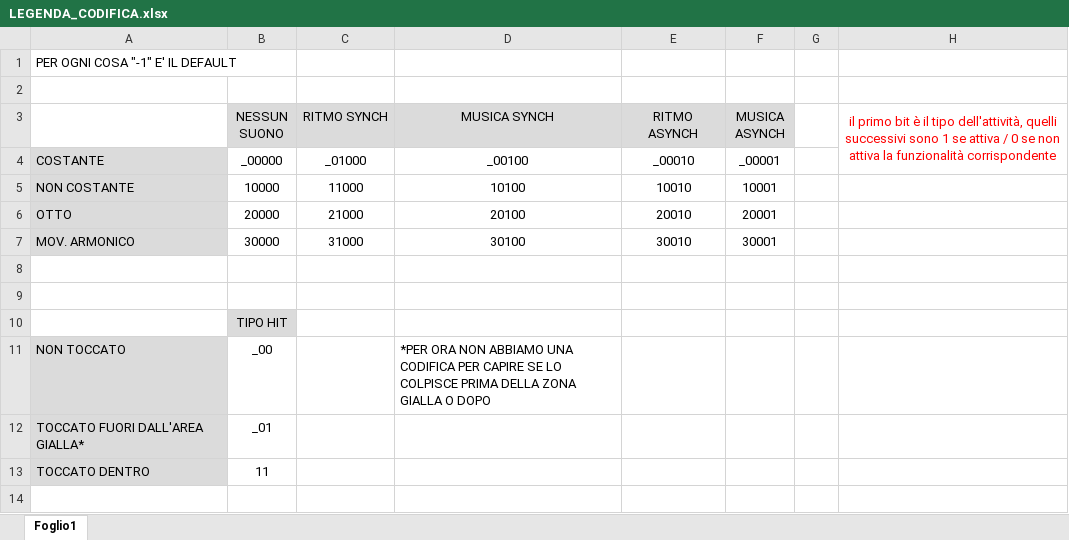
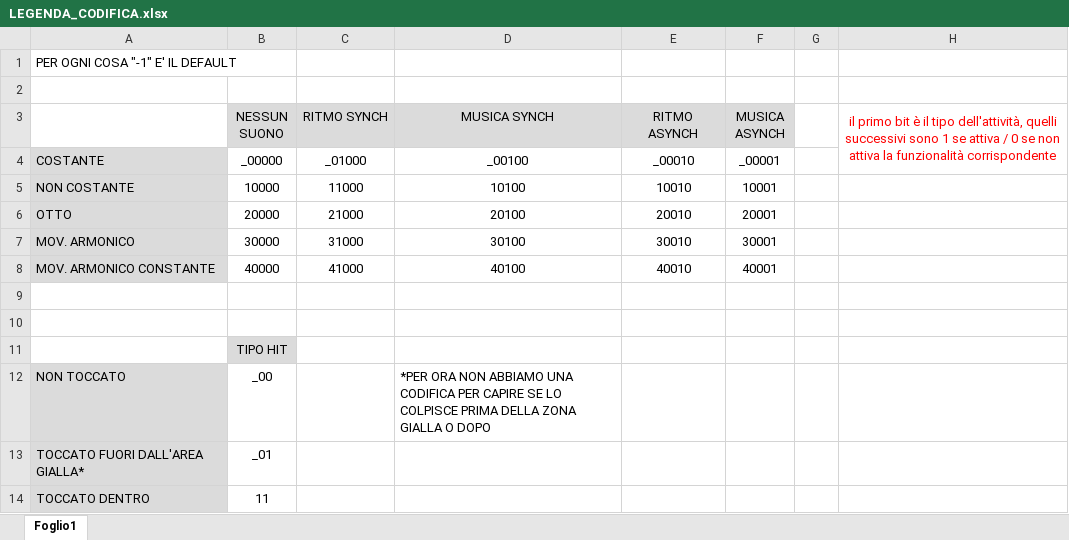
Before and after one commit to Ila-inGit/C-H-o-L-ordination, an Excel workbook: LEGENDA_CODIFICA.xlsx, sheet Foglio1, drawn as a sheet; only a part is shown; the shorter side is filled out with more unchanged rows; values as stored, in another font and other column widths than the file's, no borders; the diff names each change by its address in the sheet, - before the commit and + after, or states it on an @@ line.

Commit message:
feat: :sparkles: adding harmonical movement constant speed scene

```diff
--- a/LEGENDA_CODIFICA.xlsx (sheet Foglio1)
+++ b/LEGENDA_CODIFICA.xlsx (sheet Foglio1)
+row 8: MOV. ARMONICO CONSTANTE | 40000 | 41000 | 40100 | 40010 | 40001
```
Also changed, not shown: 13 other files.
